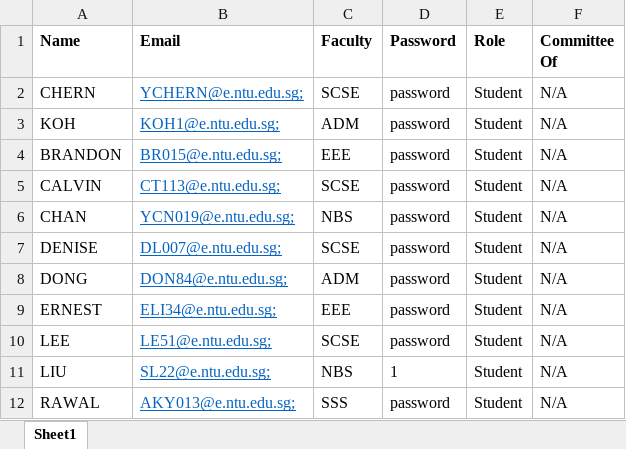
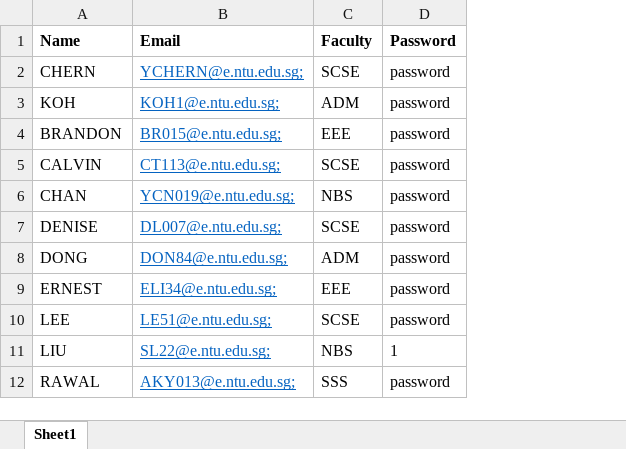
Before and after one commit to shunpingong/CampManagement, an Excel workbook: data/student_list.xlsx, sheet Sheet1, drawn as a sheet; values as stored, in another font and other column widths than the file's, no borders; the diff names each change by its address in the sheet, - before the commit and + after, or states it on an @@ line.

```diff
--- a/data/student_list.xlsx (sheet Sheet1)
+++ b/data/student_list.xlsx (sheet Sheet1)
-column E (Role), rows 2-12: all Student
-column F (Committee Of), rows 2-12: all N/A
```
Also changed, not shown: data/staff_list.xlsx, 26 other files.
